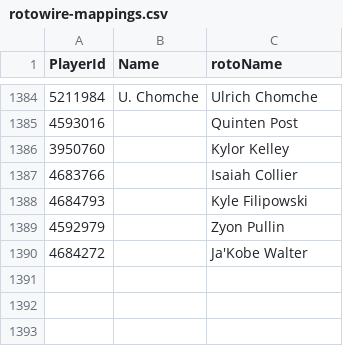
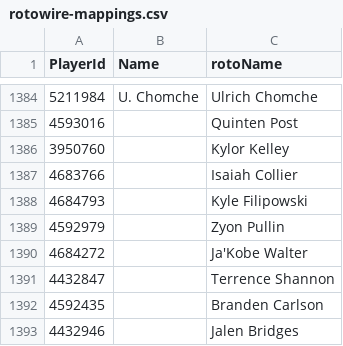
Before and after one commit to antoniomaldo/final-nba-props, a CSV file: mappings/rotowire-mappings.csv, drawn as a sheet; only a part is shown, gaps mark what is left out; the diff names each change by its address in the sheet, - before the commit and + after, or states it on an @@ line.

```diff
--- a/mappings/rotowire-mappings.csv
+++ b/mappings/rotowire-mappings.csv
+row 1391: 4432847 |  | Terrence Shannon
+row 1392: 4592435 |  | Branden Carlson
+row 1393: 4432946 |  | Jalen Bridges
```
Also changed, not shown: 17 other files.
